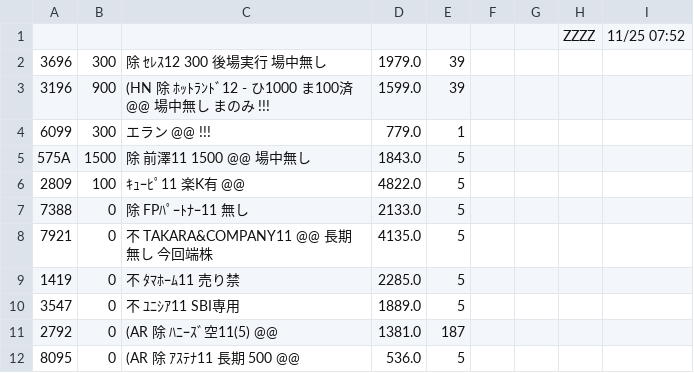
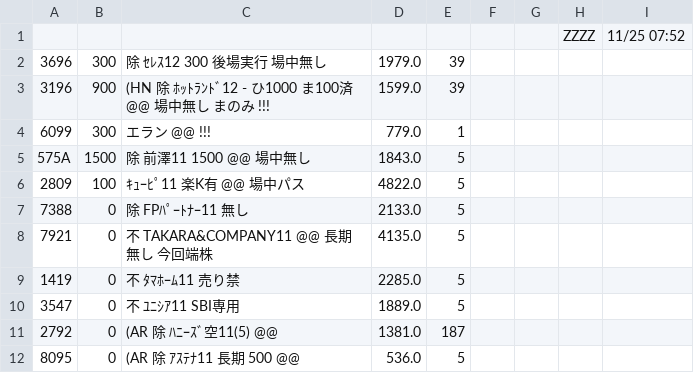
Before and after one commit to kitamotoie/easghgkdsrgvfdgdrftavshstvgsdfsdrweraesfsdvcvewsgsdgsvbrtsgr, a CSV file: ベース.csv, drawn as a sheet; only a part is shown.

Commit message:
update history csv via auto-watcher

```diff
--- a/ベース.csv
+++ b/ベース.csv
@@ -5,3 +5,3 @@
 575A,1500,除 前澤11  1500  @@　　場中無し　,1843.0,5
-2809,100,ｷｭｰﾋﾟ11　楽K有　@@,4822.0,5
+2809,100,ｷｭｰﾋﾟ11　楽K有　@@　場中パス,4822.0,5
 7388,0,除 FPﾊﾟｰﾄﾅｰ11  無し,2133.0,5
```
